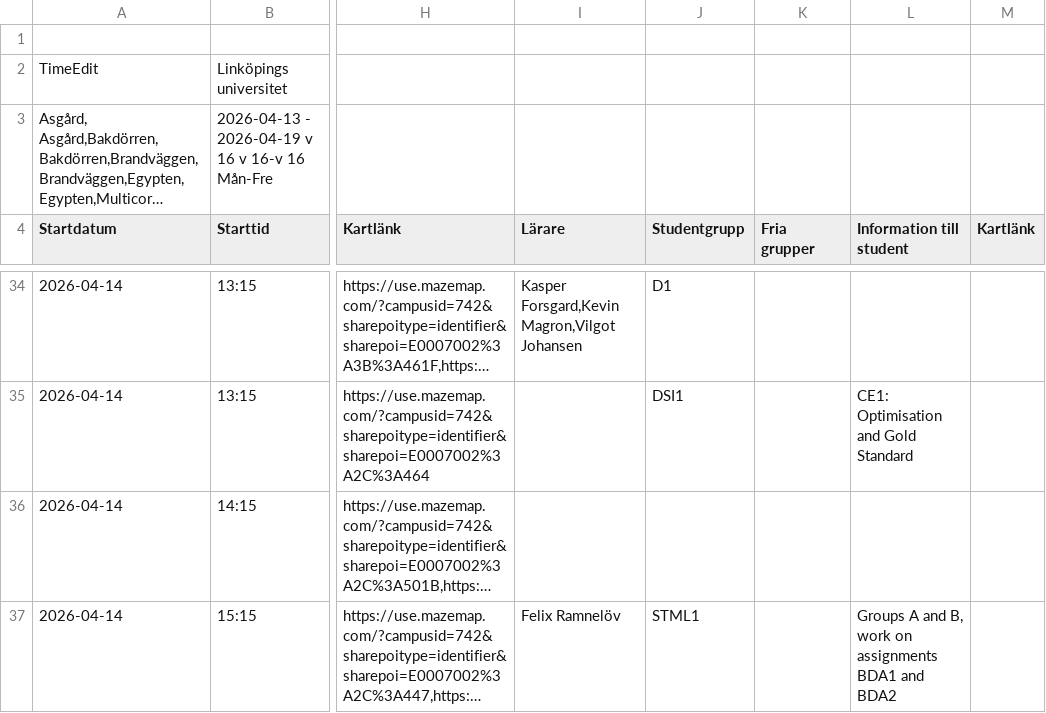
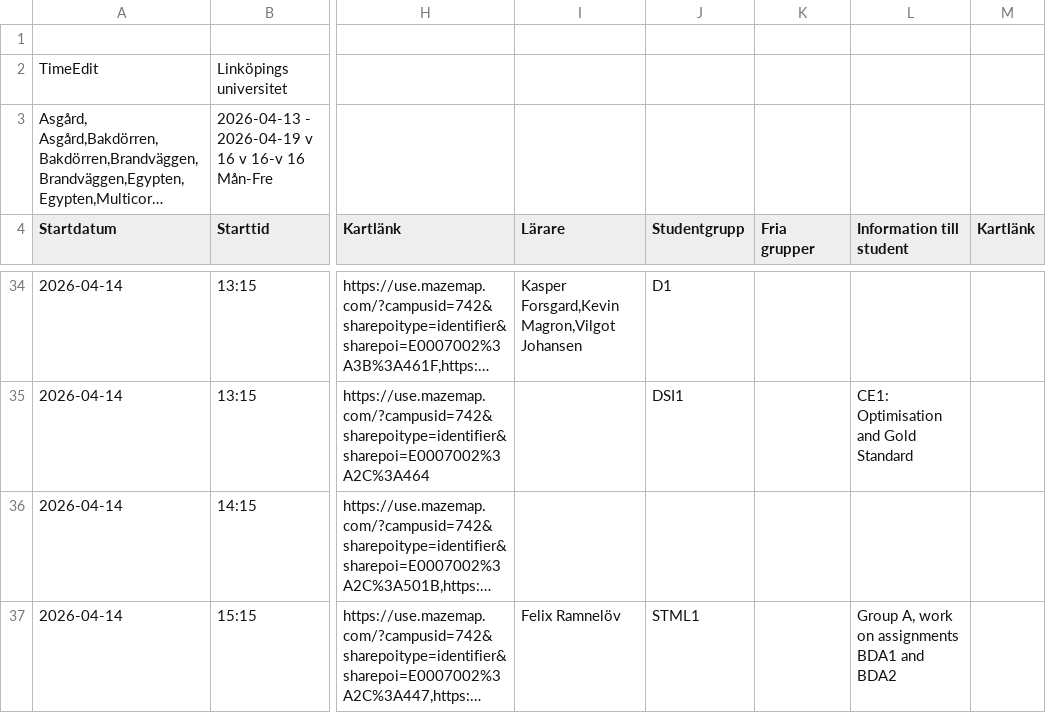
Before and after one commit to saltlakrits/saltlakrits.github.io, a CSV file: data/schedule.csv, drawn as a sheet; only a part is shown, gaps mark what is left out; long unchanged cells end in …; the diff covers the shown part only; the diff names each change by its address in the sheet, - before the commit and + after, or states it on an @@ line.

```diff
--- a/data/schedule.csv
+++ b/data/schedule.csv
-L37 (Information till student): Groups A and B, work on…
+L37 (Information till student): Group A, work on…
```
Also changed, not shown: 11 edited cells elsewhere in this file.
